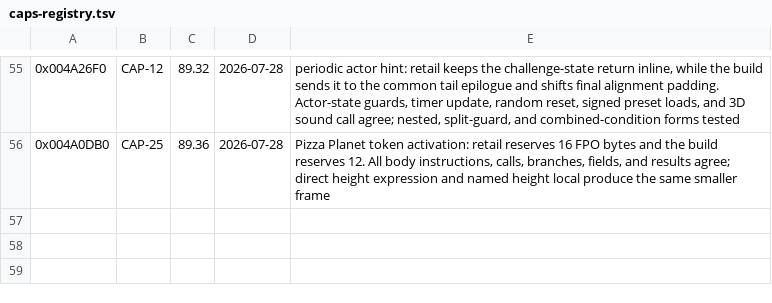
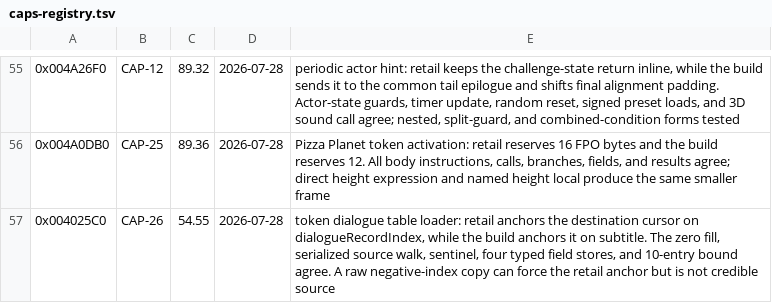
Before and after one commit to Skelp/toy2-decomp, a TSV file: .notes/caps-registry.tsv, drawn as a sheet; only a part is shown, gaps mark what is left out; the diff names each change by its address in the sheet, - before the commit and + after, or states it on an @@ line.

Commit message:
Reconstruct token dialogue table

```diff
--- a/.notes/caps-registry.tsv
+++ b/.notes/caps-registry.tsv
+row 57: 0x004025C0 | CAP-26 | 54.55 | 2026-07-28 | token dialogue table loader: retail anchors the destination cursor on dialogueRecordIndex, while the build anchors it on subtitle. The zero fill, serialized source walk, sentinel, four typed field stores, and 10-entry bound agree. A raw negative-index copy can force the retail anchor but is not credible source
```
Also changed, not shown: 3 other files.
